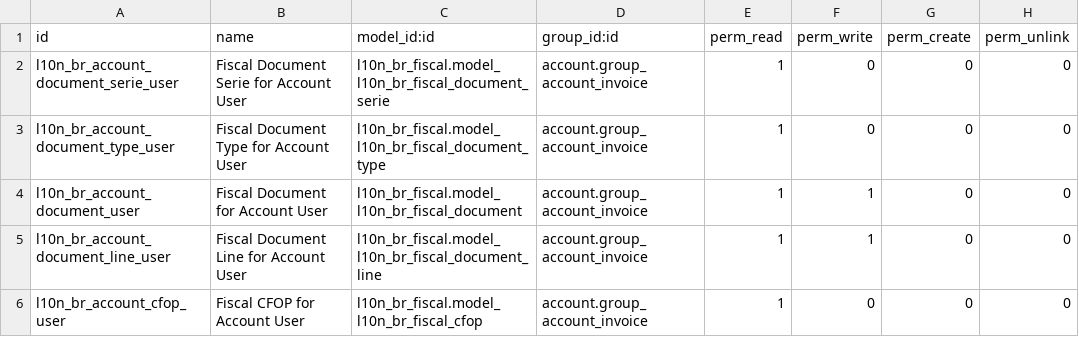
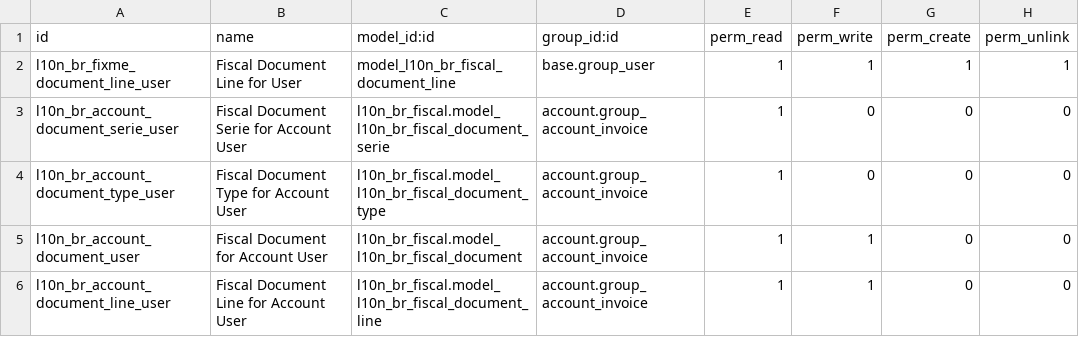
Before and after one commit to akretion/l10n-brazil, a CSV file: l10n_br_account/security/ir.model.access.csv, drawn as a sheet; only a part is shown; the shorter side is filled out with more unchanged rows.

Commit message:
[MIG] l10n_br_account: Migration to 16.0

```diff
--- a/l10n_br_account/security/ir.model.access.csv
+++ b/l10n_br_account/security/ir.model.access.csv
@@ -1,2 +1,3 @@
 "id","name","model_id:id","group_id:id","perm_read","perm_write","perm_create","perm_unlink"
+"l10n_br_fixme_document_line_user","Fiscal Document Line for User","model_l10n_br_fiscal_document_line","base.group_user",1,1,1,1
 "l10n_br_account_document_serie_user","Fiscal Document Serie for Account User","l10n_br_fiscal.model_l10n_br_fiscal_document_serie","account.group_account_invoice",1,0,0,0
```
Also changed, not shown: 15 other files.
